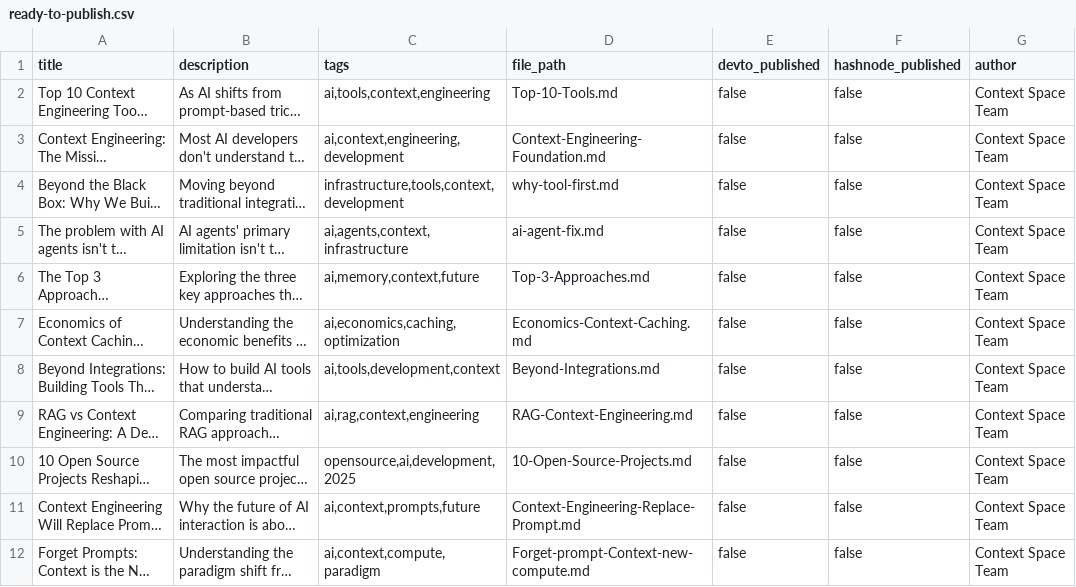
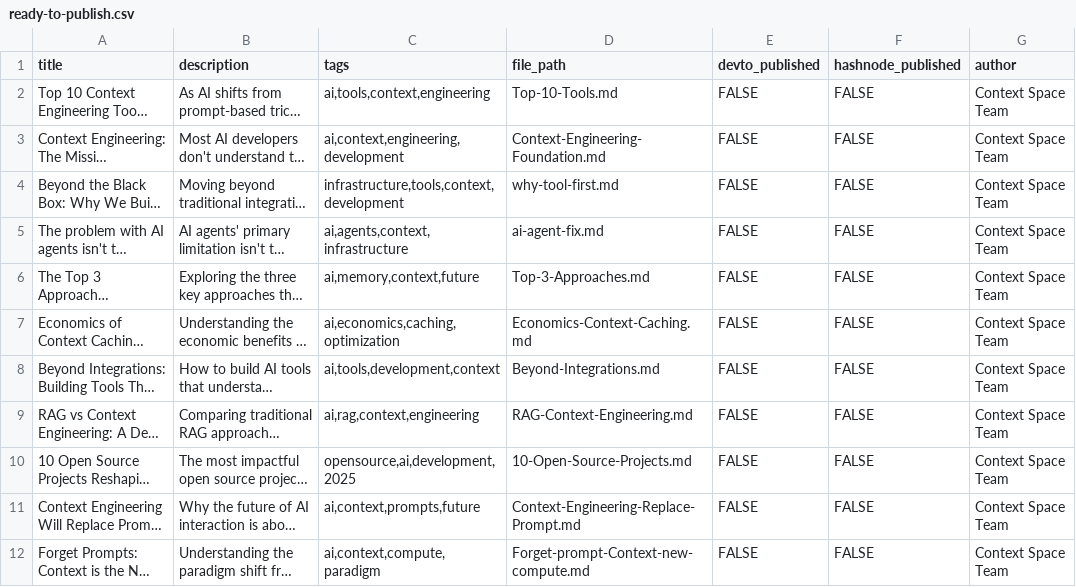
Before and after one commit to zhangxin15435/article-auto-publisher, a CSV file: articles/ready-to-publish.csv, drawn as a sheet; only a part is shown; long unchanged cells end in …; the diff covers the shown part only; the diff names each change by its address in the sheet, - before the commit and + after, or states it on an @@ line.

```diff
--- a/articles/ready-to-publish.csv
+++ b/articles/ready-to-publish.csv
-E2:E12 (devto_published): false
+E2:E12 (devto_published): FALSE
-F2:F12 (hashnode_published): false
+F2:F12 (hashnode_published): FALSE
```
Also changed, not shown: 10 added rows and 2 edited cells elsewhere in this file, 22 other files.
